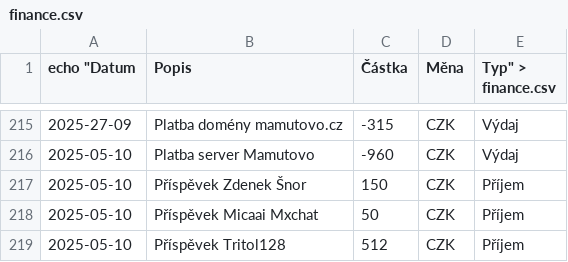
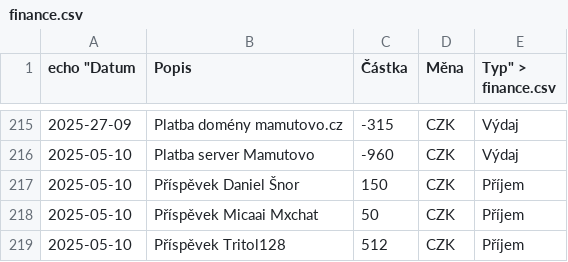
Before and after one commit to zkreml/prehlad-financi-komunity, a CSV file: finance.csv, drawn as a sheet; only a part is shown, gaps mark what is left out.

Commit message:
Oprava textu v souboru finance.csv

```diff
--- a/finance.csv
+++ b/finance.csv
@@ -216,3 +216,3 @@
 2025-05-10,Platba server Mamutovo,-960,CZK,Výdaj
-2025-05-10,Příspěvek Zdenek Šnor,150,CZK,Příjem
+2025-05-10,Příspěvek Daniel Šnor,150,CZK,Příjem
 2025-05-10,Příspěvek Micaai Mxchat,50,CZK,Příjem
```
